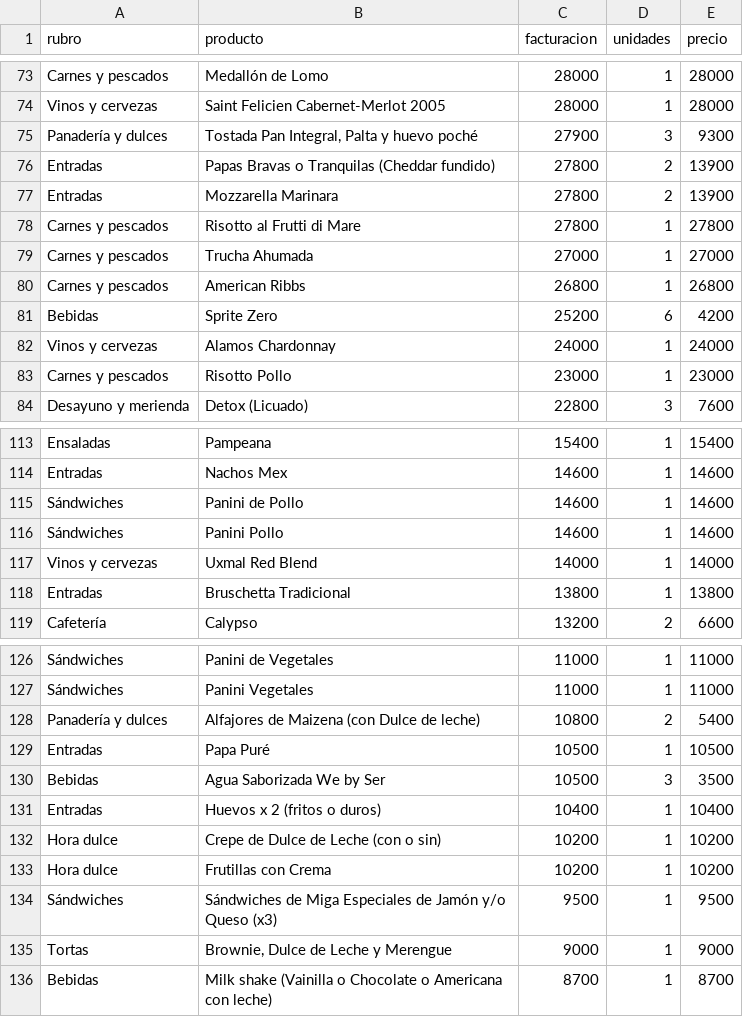
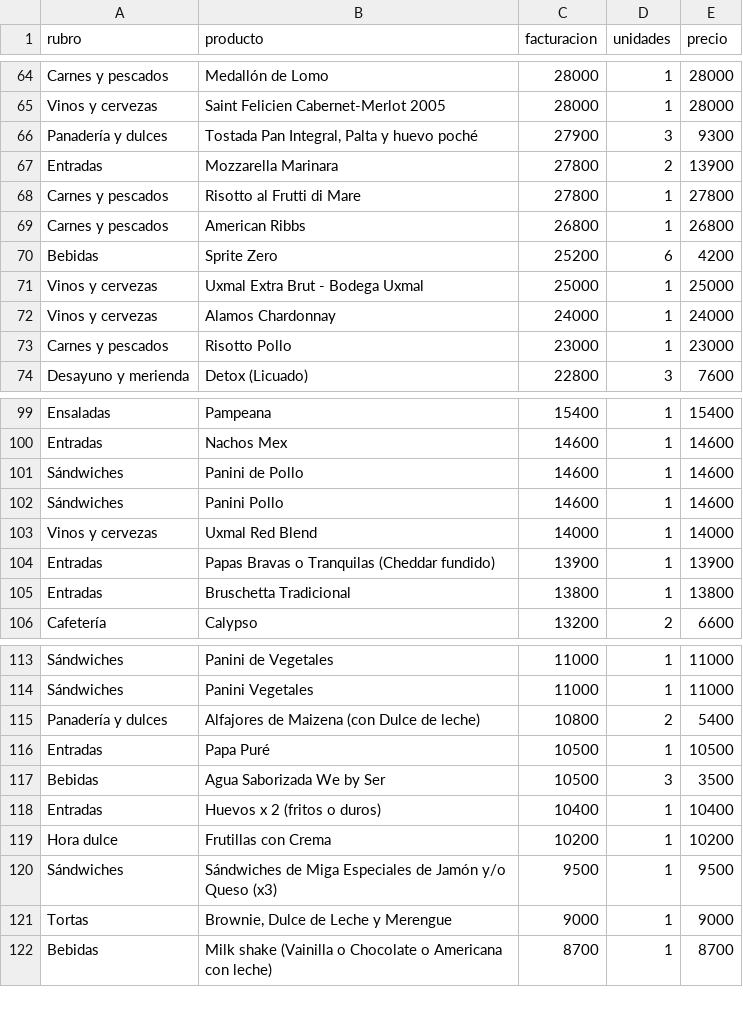
Before and after one commit to gianlugiannine/infovis, a TSV file: datos/tsv/flourish-carta.tsv, drawn as a sheet; only a part is shown, gaps mark what is left out; the diff covers the shown part only.

```diff
--- a/datos/tsv/flourish-carta.tsv
+++ b/datos/tsv/flourish-carta.tsv
@@ -75,8 +66,7 @@ Vinos y cervezas	Saint Felicien Cabernet-Merlot 2005	28000	1	28000
 Panadería y dulces	Tostada Pan Integral, Palta y huevo poché	27900	3	9300
-Entradas	Papas Bravas o Tranquilas (Cheddar fundido)	27800	2	13900
 Entradas	Mozzarella Marinara	27800	2	13900
 Carnes y pescados	Risotto al Frutti di Mare	27800	1	27800
-Carnes y pescados	Trucha Ahumada	27000	1	27000
 Carnes y pescados	American Ribbs	26800	1	26800
 Bebidas	Sprite Zero	25200	6	4200
+Vinos y cervezas	Uxmal Extra Brut - Bodega Uxmal	25000	1	25000
 Vinos y cervezas	Alamos Chardonnay	24000	1	24000
@@ -117,2 +103,3 @@ Sándwiches	Panini Pollo	14600	1	14600
 Vinos y cervezas	Uxmal Red Blend	14000	1	14000
+Entradas	Papas Bravas o Tranquilas (Cheddar fundido)	13900	1	13900
 Entradas	Bruschetta Tradicional	13800	1	13800
@@ -131,3 +118,2 @@ Bebidas	Agua Saborizada We by Ser	10500	3	3500
 Entradas	Huevos x 2 (fritos o duros)	10400	1	10400
-Hora dulce	Crepe de Dulce de Leche (con o sin)	10200	1	10200
 Hora dulce	Frutillas con Crema	10200	1	10200
```
Also changed, not shown: 7 added rows, 20 removed rows and 4 edited cells elsewhere in this file, datos/3-flourish-carta.csv.
